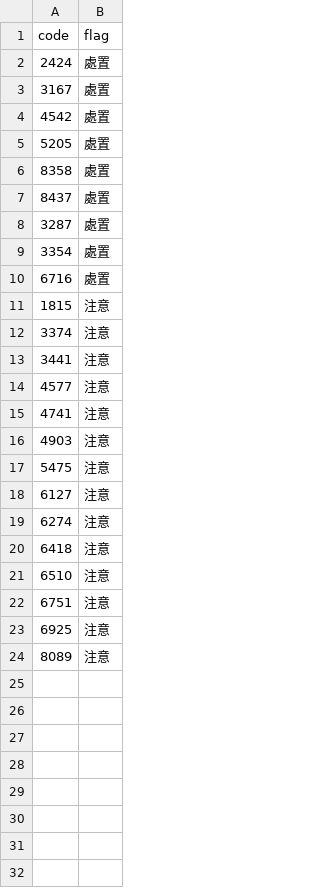
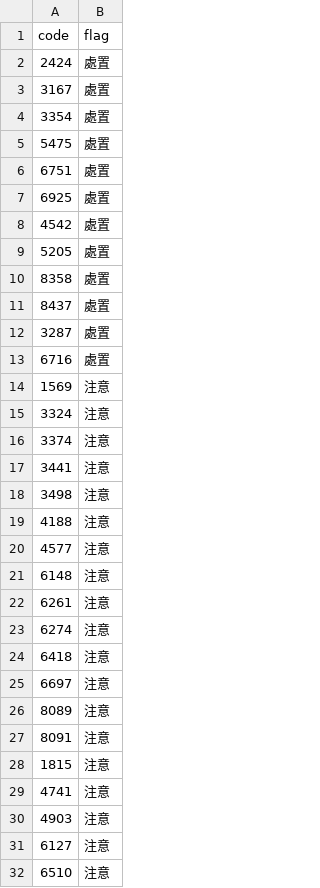
Before and after one commit to stevenhsiehsheng-ctrl/tw-stock-screener, a CSV file: data/extras/warnings.csv, drawn as a sheet.

```diff
--- a/data/extras/warnings.csv
+++ b/data/extras/warnings.csv
@@ -3,2 +3,6 @@ code,flag
 3167,處置
+3354,處置
+5475,處置
+6751,處置
+6925,處置
 4542,處置
@@ -8,17 +12,21 @@ code,flag
 3287,處置
-3354,處置
 6716,處置
-1815,注意
+1569,注意
+3324,注意
 3374,注意
 3441,注意
+3498,注意
+4188,注意
 4577,注意
+6148,注意
+6261,注意
+6274,注意
+6418,注意
+6697,注意
+8089,注意
+8091,注意
+1815,注意
 4741,注意
 4903,注意
-5475,注意
 6127,注意
-6274,注意
-6418,注意
 6510,注意
-6751,注意
-6925,注意
-8089,注意
```
Also changed, not shown: data/extras/pe.csv, data/extras/shares.csv, 6 other files.
